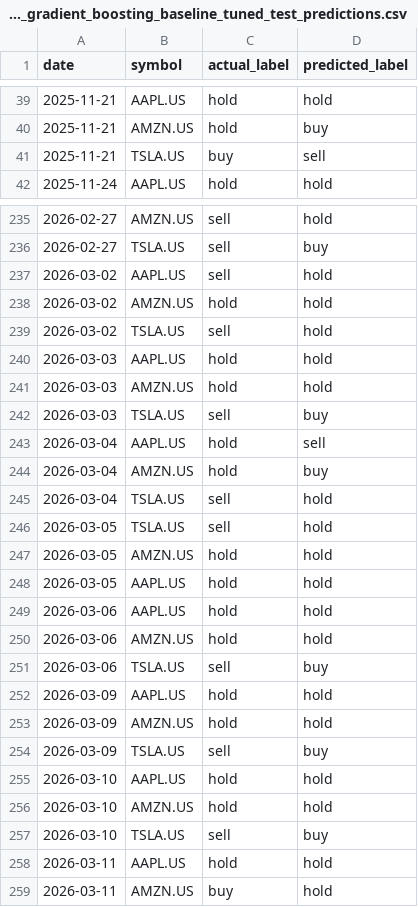
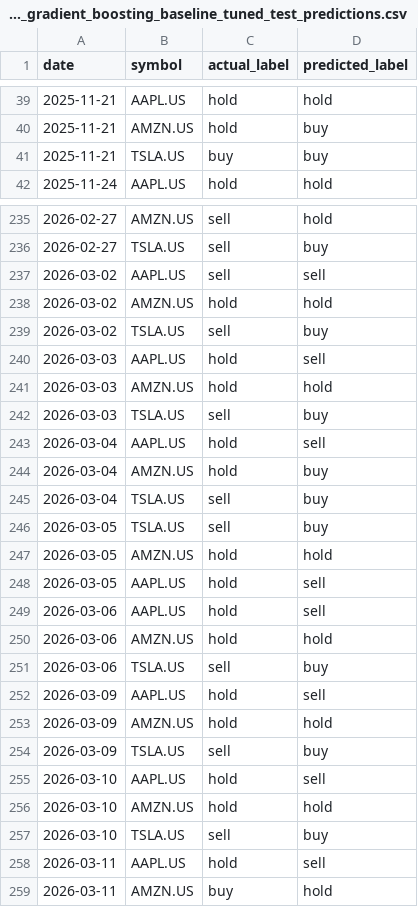
Before and after one commit to 0xC0FFEE71/1-month-direction-classifier, a CSV file: 5_tune_model/hist_gradient_boosting_baseline_tuned_test_predictions.csv, drawn as a sheet; only a part is shown, gaps mark what is left out; the diff covers the shown part only.

```diff
--- a/5_tune_model/hist_gradient_boosting_baseline_tuned_test_predictions.csv
+++ b/5_tune_model/hist_gradient_boosting_baseline_tuned_test_predictions.csv
@@ -40,3 +40,3 @@ date,symbol,actual_label,predicted_label
 2025-11-21,AMZN.US,hold,buy
-2025-11-21,TSLA.US,buy,sell
+2025-11-21,TSLA.US,buy,buy
 2025-11-24,AAPL.US,hold,hold
@@ -236,6 +236,6 @@ date,symbol,actual_label,predicted_label
 2026-02-27,TSLA.US,sell,buy
-2026-03-02,AAPL.US,sell,hold
+2026-03-02,AAPL.US,sell,sell
 2026-03-02,AMZN.US,hold,hold
-2026-03-02,TSLA.US,sell,hold
-2026-03-03,AAPL.US,hold,hold
+2026-03-02,TSLA.US,sell,buy
+2026-03-03,AAPL.US,hold,sell
 2026-03-03,AMZN.US,hold,hold
@@ -244,16 +244,16 @@ date,symbol,actual_label,predicted_label
 2026-03-04,AMZN.US,hold,buy
-2026-03-04,TSLA.US,sell,hold
-2026-03-05,TSLA.US,sell,hold
+2026-03-04,TSLA.US,sell,buy
+2026-03-05,TSLA.US,sell,buy
 2026-03-05,AMZN.US,hold,hold
-2026-03-05,AAPL.US,hold,hold
-2026-03-06,AAPL.US,hold,hold
+2026-03-05,AAPL.US,hold,sell
+2026-03-06,AAPL.US,hold,sell
 2026-03-06,AMZN.US,hold,hold
 2026-03-06,TSLA.US,sell,buy
-2026-03-09,AAPL.US,hold,hold
+2026-03-09,AAPL.US,hold,sell
 2026-03-09,AMZN.US,hold,hold
 2026-03-09,TSLA.US,sell,buy
-2026-03-10,AAPL.US,hold,hold
+2026-03-10,AAPL.US,hold,sell
 2026-03-10,AMZN.US,hold,hold
 2026-03-10,TSLA.US,sell,buy
-2026-03-11,AAPL.US,hold,hold
+2026-03-11,AAPL.US,hold,sell
 2026-03-11,AMZN.US,buy,hold
```
Also changed, not shown: 107 edited cells elsewhere in this file, 5_tune_model/hist_gradient_boosting_baseline_tuning_search_results.csv, 5_tune_model/mlp_classifier_baseline_tuning_search_results.csv, 7 other files.
